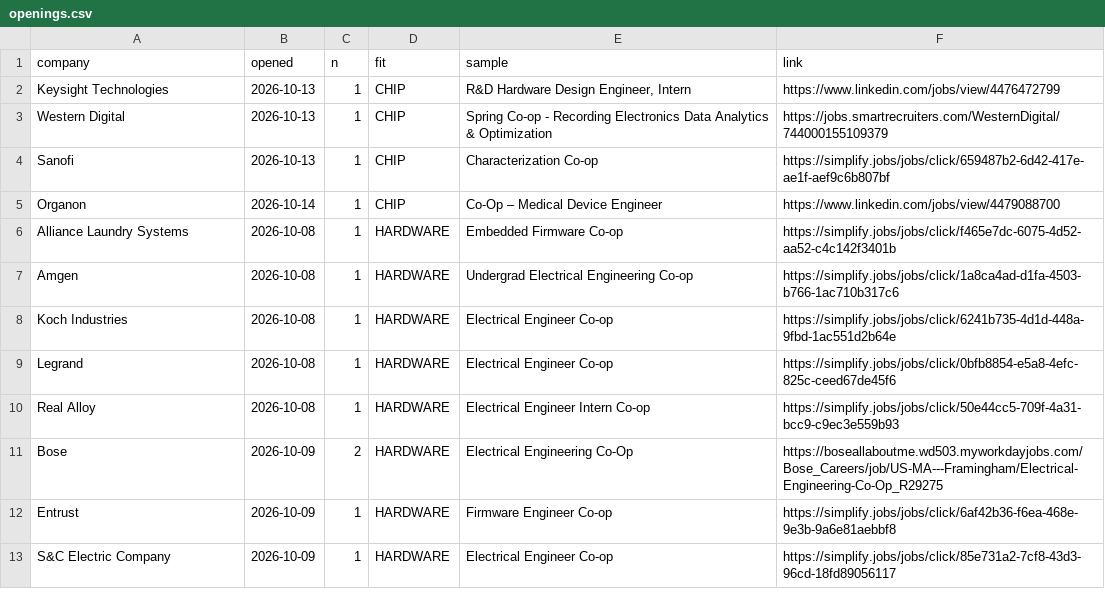
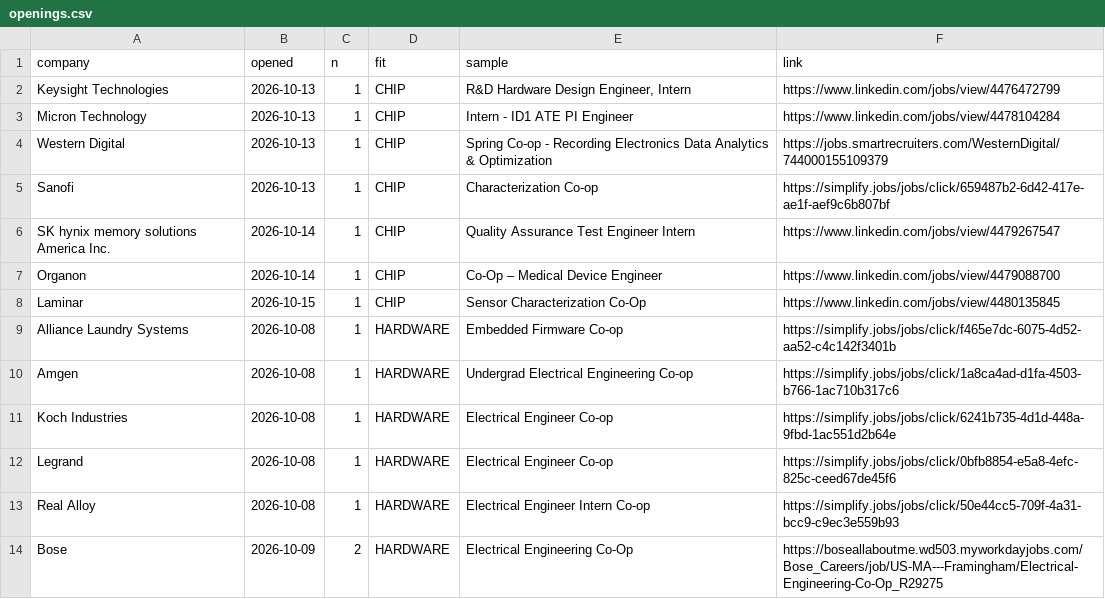
Before and after one commit to hrisheekmust-blip/coop-scraper, a CSV file: data/openings.csv, drawn as a sheet; only a part is shown; the shorter side is filled out with more unchanged rows.

```diff
--- a/data/openings.csv
+++ b/data/openings.csv
@@ -2,5 +2,8 @@ company,opened,n,fit,sample,link
 Keysight Technologies,2026-10-13,1,CHIP,"R&D Hardware Design Engineer, Intern",https://www.linkedin.com/jobs/view/4476472799
+Micron Technology,2026-10-13,1,CHIP,Intern - ID1 ATE PI Engineer,https://www.linkedin.com/jobs/view/4478104284
 Western Digital,2026-10-13,1,CHIP,Spring Co-op - Recording Electronics Data Analytics & Optimization,https://jobs.smartrecruiters.com/WesternDigital/744000155109379
 Sanofi,2026-10-13,1,CHIP,Characterization Co-op,https://simplify.jobs/jobs/click/659487b2-6d42-417e-ae1f-aef9c6b807bf
+SK hynix memory solutions America Inc.,2026-10-14,1,CHIP,Quality Assurance Test Engineer Intern,https://www.linkedin.com/jobs/view/4479267547
 Organon,2026-10-14,1,CHIP,Co-Op – Medical Device Engineer,https://www.linkedin.com/jobs/view/4479088700
+Laminar,2026-10-15,1,CHIP,Sensor Characterization Co-Op,https://www.linkedin.com/jobs/view/4480135845
 Alliance Laundry Systems,2026-10-08,1,HARDWARE,Embedded Firmware Co-op,https://simplify.jobs/jobs/click/f465e7dc-6075-4d52-aa52-c4c142f3401b
```
Also changed, not shown: data/leads.csv, data/sheet.csv, 12 other files.
